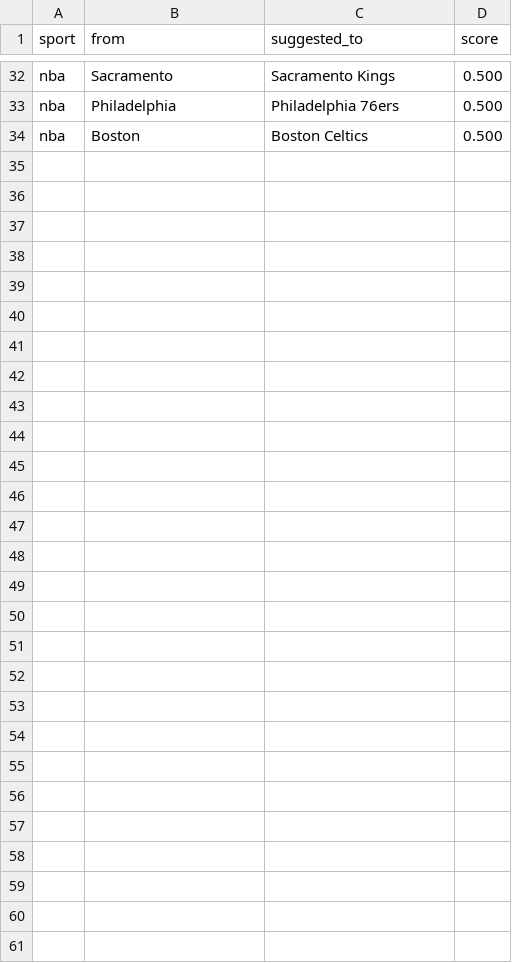
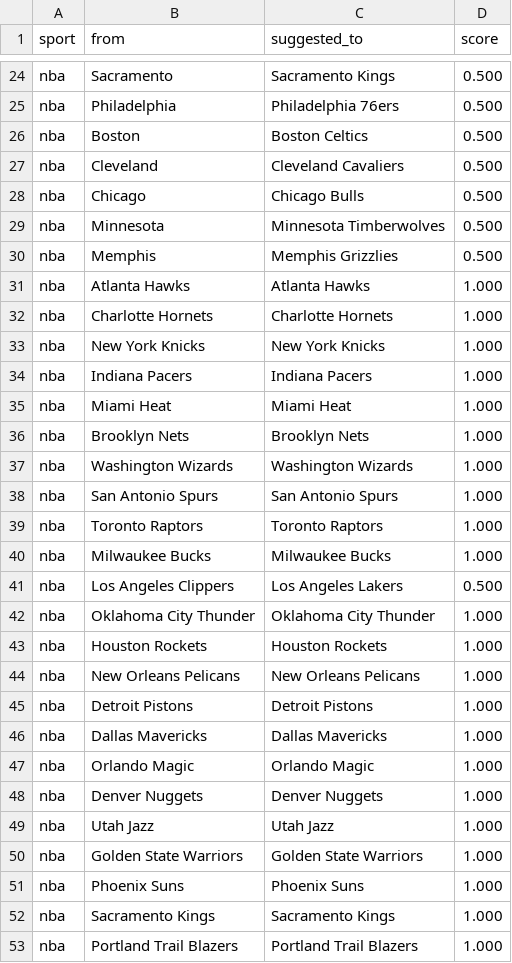
Before and after one commit to cterpening/What_Channel_Is_The_Game, a CSV file: alias_suggestions_nba.csv, drawn as a sheet; only a part is shown, gaps mark what is left out; the diff covers the shown part only.

```diff
--- a/alias_suggestions_nba.csv
+++ b/alias_suggestions_nba.csv
@@ -34 +26,28 @@ nba,Philadelphia,Philadelphia 76ers,0.500
 nba,Boston,Boston Celtics,0.500
+nba,Cleveland,Cleveland Cavaliers,0.500
+nba,Chicago,Chicago Bulls,0.500
+nba,Minnesota,Minnesota Timberwolves,0.500
+nba,Memphis,Memphis Grizzlies,0.500
+nba,Atlanta Hawks,Atlanta Hawks,1.000
+nba,Charlotte Hornets,Charlotte Hornets,1.000
+nba,New York Knicks,New York Knicks,1.000
+nba,Indiana Pacers,Indiana Pacers,1.000
+nba,Miami Heat,Miami Heat,1.000
+nba,Brooklyn Nets,Brooklyn Nets,1.000
+nba,Washington Wizards,Washington Wizards,1.000
+nba,San Antonio Spurs,San Antonio Spurs,1.000
+nba,Toronto Raptors,Toronto Raptors,1.000
+nba,Milwaukee Bucks,Milwaukee Bucks,1.000
+nba,Los Angeles Clippers,Los Angeles Lakers,0.500
+nba,Oklahoma City Thunder,Oklahoma City Thunder,1.000
+nba,Houston Rockets,Houston Rockets,1.000
+nba,New Orleans Pelicans,New Orleans Pelicans,1.000
+nba,Detroit Pistons,Detroit Pistons,1.000
+nba,Dallas Mavericks,Dallas Mavericks,1.000
+nba,Orlando Magic,Orlando Magic,1.000
+nba,Denver Nuggets,Denver Nuggets,1.000
+nba,Utah Jazz,Utah Jazz,1.000
+nba,Golden State Warriors,Golden State Warriors,1.000
+nba,Phoenix Suns,Phoenix Suns,1.000
+nba,Sacramento Kings,Sacramento Kings,1.000
+nba,Portland Trail Blazers,Portland Trail Blazers,1.000
```
Also changed, not shown: 4 removed rows elsewhere in this file, alias_suggestions_cfb.csv, alias_suggestions_ncaab.csv, 4 other files.
